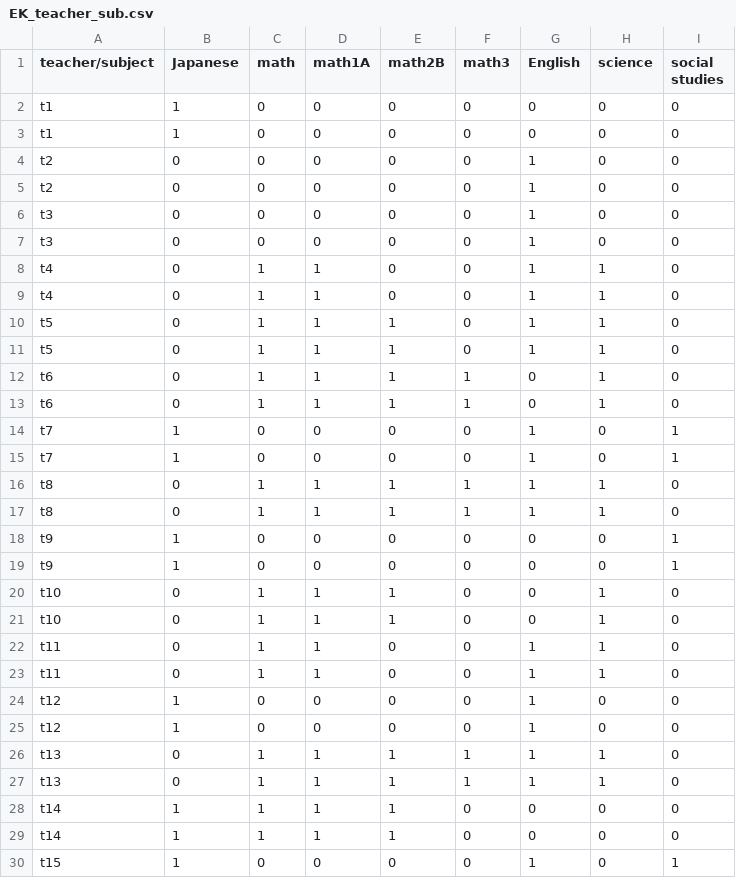
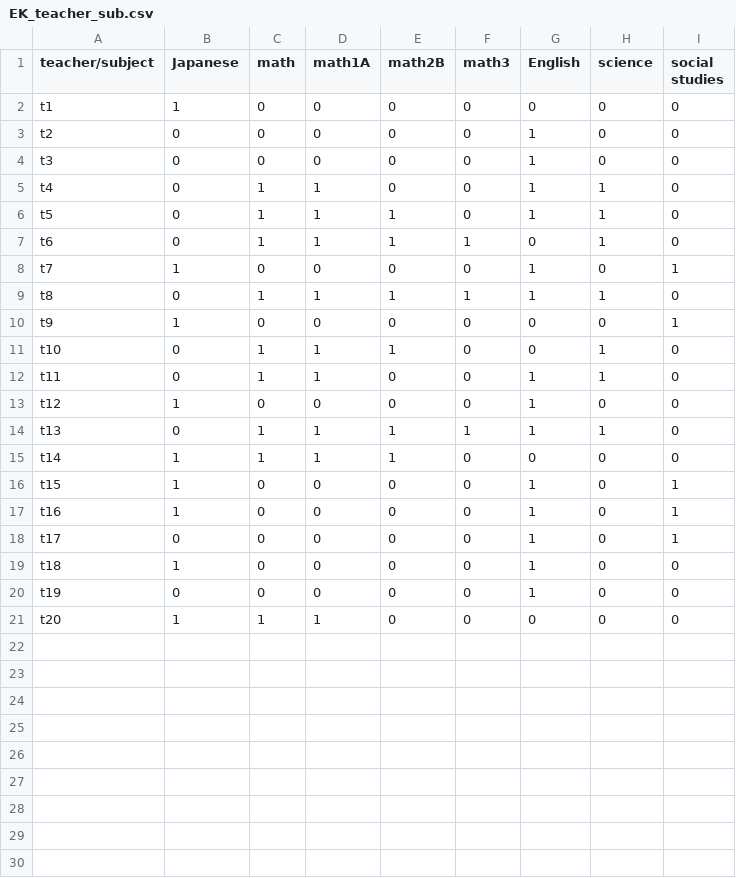
Before and after one commit to 4sukeSuzuki/ReShiftScheduler, a CSV file: datasets/teachers_sub/EK_teacher_sub.csv, drawn as a sheet; only a part is shown; the shorter side is filled out with more unchanged rows; the diff covers the shown part only.

Commit message:
講師のデータセットの仕様を生徒のデータセットに統一

```diff
--- a/datasets/teachers_sub/EK_teacher_sub.csv
+++ b/datasets/teachers_sub/EK_teacher_sub.csv
@@ -2,28 +2,14 @@ teacher/subject,Japanese,math,math1A,math2B,math3,English,science, social studie
 t1,1,0,0,0,0,0,0,0
-t1,1,0,0,0,0,0,0,0
-t2,0,0,0,0,0,1,0,0
 t2,0,0,0,0,0,1,0,0
 t3,0,0,0,0,0,1,0,0
-t3,0,0,0,0,0,1,0,0
-t4,0,1,1,0,0,1,1,0
 t4,0,1,1,0,0,1,1,0
 t5,0,1,1,1,0,1,1,0
-t5,0,1,1,1,0,1,1,0
-t6,0,1,1,1,1,0,1,0
 t6,0,1,1,1,1,0,1,0
 t7,1,0,0,0,0,1,0,1
-t7,1,0,0,0,0,1,0,1
-t8,0,1,1,1,1,1,1,0
 t8,0,1,1,1,1,1,1,0
 t9,1,0,0,0,0,0,0,1
-t9,1,0,0,0,0,0,0,1
-t10,0,1,1,1,0,0,1,0
 t10,0,1,1,1,0,0,1,0
 t11,0,1,1,0,0,1,1,0
-t11,0,1,1,0,0,1,1,0
-t12,1,0,0,0,0,1,0,0
 t12,1,0,0,0,0,1,0,0
 t13,0,1,1,1,1,1,1,0
-t13,0,1,1,1,1,1,1,0
-t14,1,1,1,1,0,0,0,0
 t14,1,1,1,1,0,0,0,0
```
Also changed, not shown: 6 removed rows elsewhere in this file.
